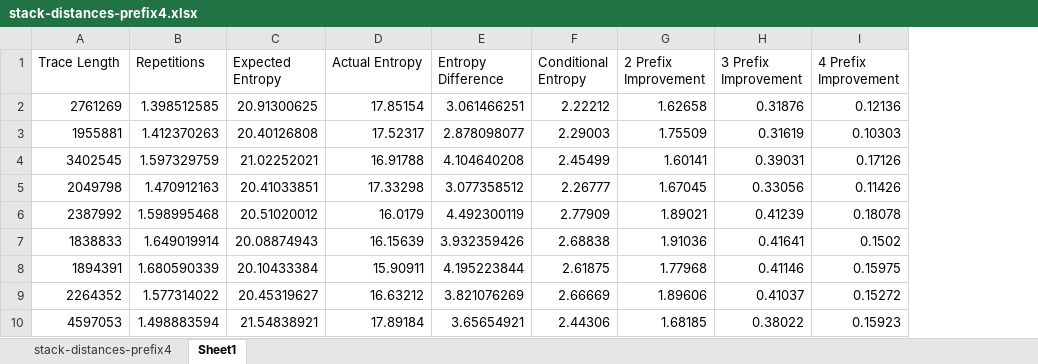
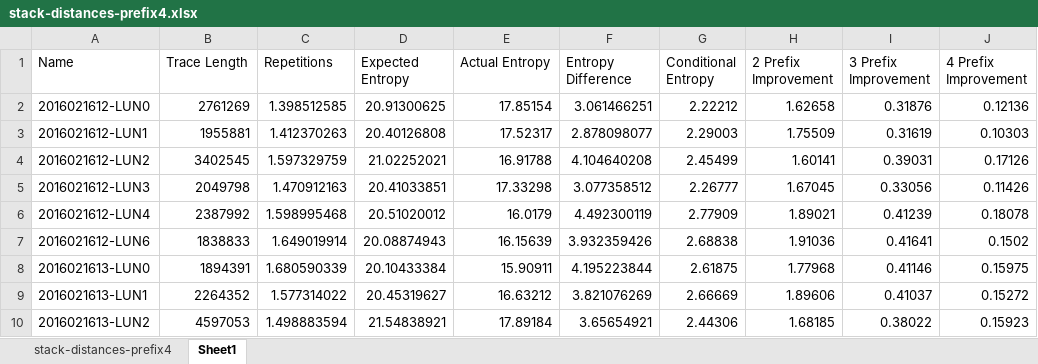
Before and after one commit to rileyshahar/cache-sim, an Excel workbook: src/histograms/stack-distances-prefix4.xlsx, sheet Sheet1, drawn as a sheet; only a part is shown; values as stored, in another font and other column widths than the file's, no borders; charts and pictures not drawn; the diff names each change by its address in the sheet, - before the commit and + after, or states it on an @@ line.

Commit message:
Spreadsheet updates

```diff
--- a/src/histograms/stack-distances-prefix4.xlsx (sheet Sheet1)
+++ b/src/histograms/stack-distances-prefix4.xlsx (sheet Sheet1)
+column A (Name), rows 2-10: 2016021612-LUN0 | 2016021612-LUN1 | 2016021612-LUN2 | 2016021612-LUN3 | 2016021612-LUN4 | 2016021612-LUN6 | 2016021613-LUN0 | 2016021613-LUN1 | 2016021613-LUN2
```
Also changed, not shown: charts or pictures, 1 other file.
